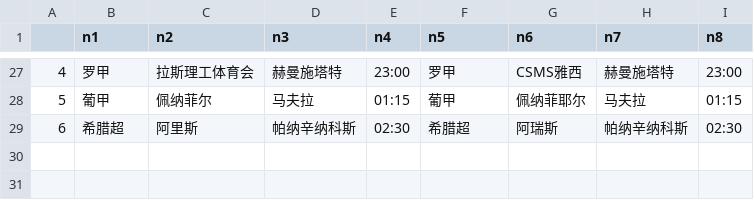
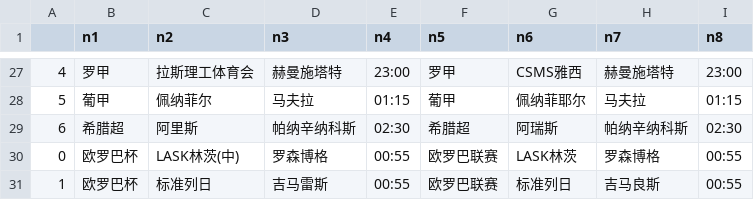
Before and after one commit to Jack1shao/wbw, a CSV file: zqconfig_dmdzb.csv, drawn as a sheet; only a part is shown, gaps mark what is left out; the diff names each change by its address in the sheet, - before the commit and + after, or states it on an @@ line.

```diff
--- a/zqconfig_dmdzb.csv
+++ b/zqconfig_dmdzb.csv
+row 30: 0 | 欧罗巴杯 | LASK林茨(中) | 罗森博格 | 00:55 | 欧罗巴联赛 | LASK林茨 | 罗森博格 | 00:55
+row 31: 1 | 欧罗巴杯 | 标准列日 | 吉马雷斯 | 00:55 | 欧罗巴联赛 | 标准列日 | 吉马良斯 | 00:55
```
Also changed, not shown: bifa.csv, 8 other files.
